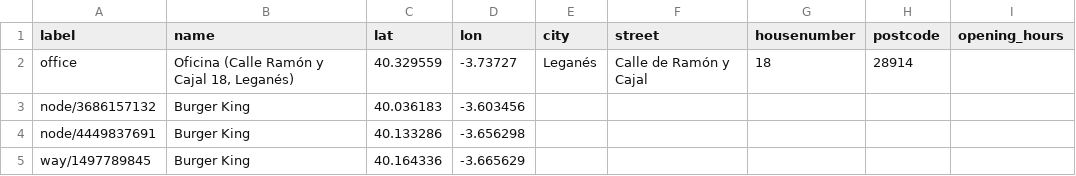
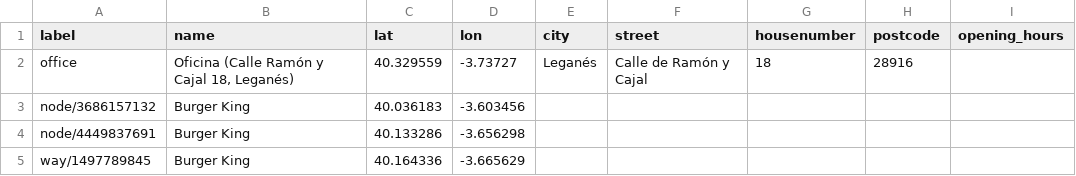
Before and after one commit to arubiales/scikit-route, a CSV file: examples/data/madrid_burger_king.csv, drawn as a sheet; only a part is shown.

```diff
--- a/examples/data/madrid_burger_king.csv
+++ b/examples/data/madrid_burger_king.csv
@@ -1,3 +1,3 @@
 label,name,lat,lon,city,street,housenumber,postcode,opening_hours
-office,"Oficina (Calle Ramón y Cajal 18, Leganés)",40.329559,-3.73727,Leganés,Calle de Ramón y Cajal,18,28914,
+office,"Oficina (Calle Ramón y Cajal 18, Leganés)",40.329559,-3.73727,Leganés,Calle de Ramón y Cajal,18,28916,
 node/3686157132,Burger King,40.036183,-3.603456,,,,,
```
Also changed, not shown: 2 other files.
